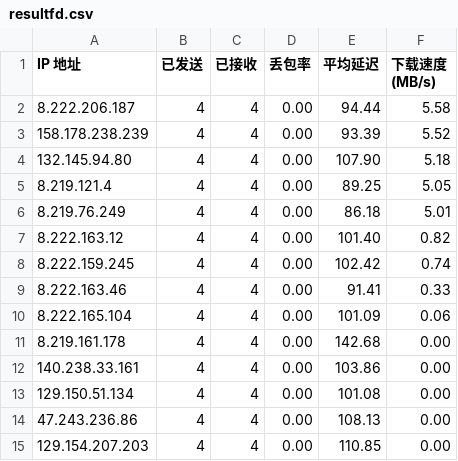
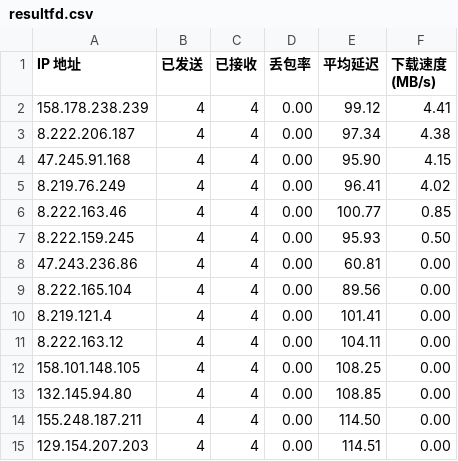
Before and after one commit to laityts/result, a CSV file: csv/resultfd.csv, drawn as a sheet; only a part is shown; the diff covers the shown part only.

Commit message:
Update result.csv and cfipfd.txt

```diff
--- a/csv/resultfd.csv
+++ b/csv/resultfd.csv
@@ -1,15 +1,15 @@
 IP 地址,已发送,已接收,丢包率,平均延迟,下载速度 (MB/s)
-8.222.206.187,4,4,0.00,94.44,5.58
-158.178.238.239,4,4,0.00,93.39,5.52
-132.145.94.80,4,4,0.00,107.90,5.18
-8.219.121.4,4,4,0.00,89.25,5.05
-8.219.76.249,4,4,0.00,86.18,5.01
-8.222.163.12,4,4,0.00,101.40,0.82
-8.222.159.245,4,4,0.00,102.42,0.74
-8.222.163.46,4,4,0.00,91.41,0.33
-8.222.165.104,4,4,0.00,101.09,0.06
-8.219.161.178,4,4,0.00,142.68,0.00
-140.238.33.161,4,4,0.00,103.86,0.00
-129.150.51.134,4,4,0.00,101.08,0.00
-47.243.236.86,4,4,0.00,108.13,0.00
-129.154.207.203,4,4,0.00,110.85,0.00
+158.178.238.239,4,4,0.00,99.12,4.41
+8.222.206.187,4,4,0.00,97.34,4.38
+47.245.91.168,4,4,0.00,95.90,4.15
+8.219.76.249,4,4,0.00,96.41,4.02
+8.222.163.46,4,4,0.00,100.77,0.85
+8.222.159.245,4,4,0.00,95.93,0.50
+47.243.236.86,4,4,0.00,60.81,0.00
+8.222.165.104,4,4,0.00,89.56,0.00
+8.219.121.4,4,4,0.00,101.41,0.00
+8.222.163.12,4,4,0.00,104.11,0.00
+158.101.148.105,4,4,0.00,108.25,0.00
+132.145.94.80,4,4,0.00,108.85,0.00
+155.248.187.211,4,4,0.00,114.50,0.00
+129.154.207.203,4,4,0.00,114.51,0.00
```
Also changed, not shown: 7 added rows, 7 removed rows and 66 edited cells elsewhere in this file, 8 other files.
